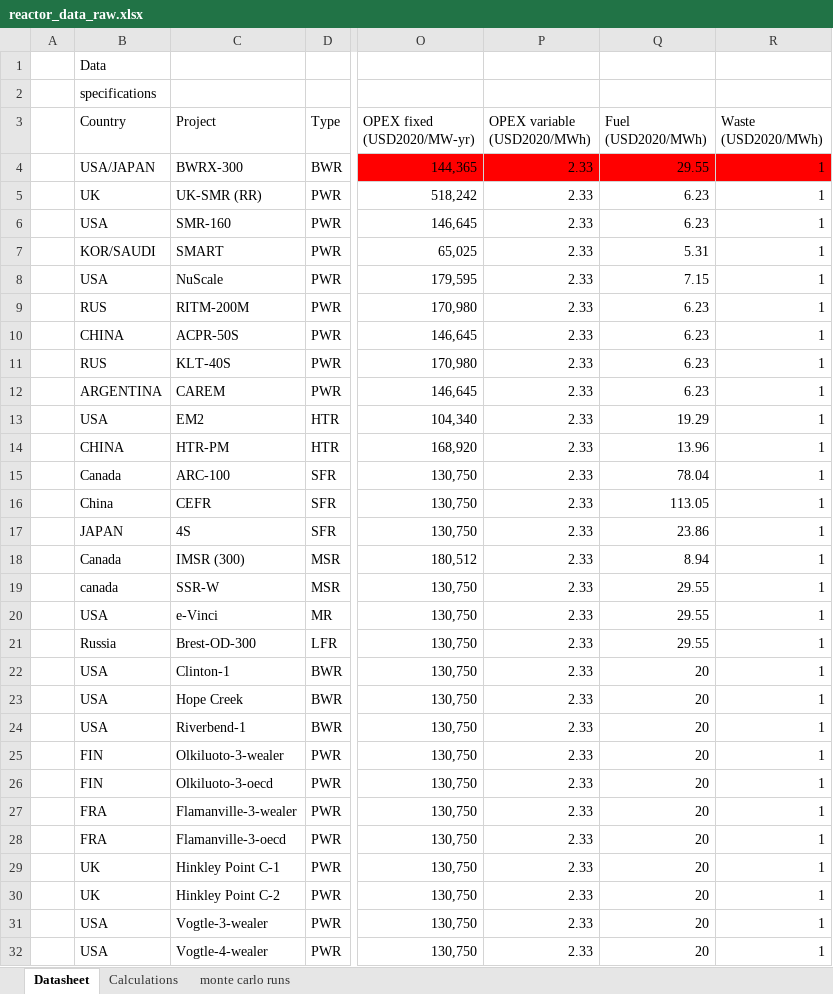
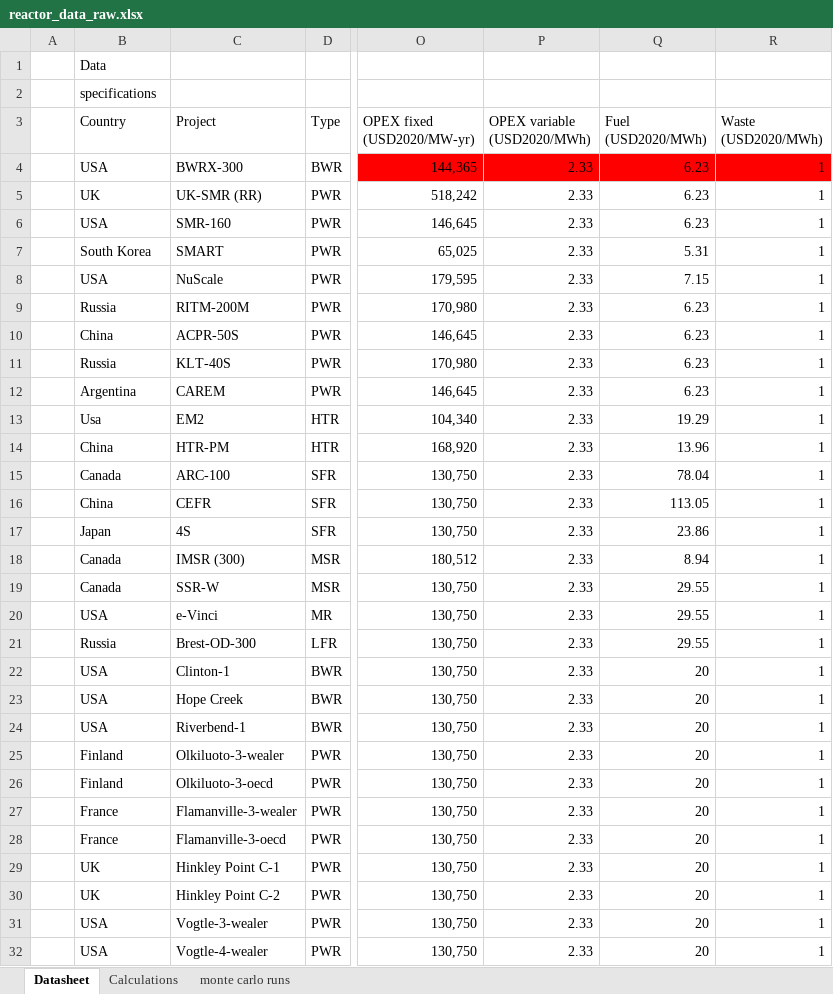
Before and after one commit to andersfossli/julialange-kode-til-masteroppgave, an Excel workbook: _input/reactor_data_raw.xlsx, sheet Datasheet, drawn as a sheet; only a part is shown, gaps mark what is left out; values as stored, in another font and other column widths than the file's, no borders; charts and pictures and table styles not drawn; the diff covers the shown part only; the diff names each change by its address in the sheet, - before the commit and + after, or states it on an @@ line.

Commit message:
update data table

```diff
--- a/_input/reactor_data_raw.xlsx (sheet Datasheet)
+++ b/_input/reactor_data_raw.xlsx (sheet Datasheet)
-B4 (Country): USA/JAPAN
+B4 (Country): USA
-Q4 (Fuel (USD2020/MWh)): 29.55
+Q4 (Fuel (USD2020/MWh)): 6.23
-B7 (Country): KOR/SAUDI
+B7 (Country): South Korea
-B9 (Country): RUS
+B9 (Country): Russia
-B10 (Country): CHINA
+B10 (Country): China
-B11 (Country): RUS
+B11 (Country): Russia
-B12 (Country): ARGENTINA
+B12 (Country): Argentina
-B13 (Country): USA
+B13 (Country): Usa
-B14 (Country): CHINA
+B14 (Country): China
-B17 (Country): JAPAN
+B17 (Country): Japan
-B19 (Country): canada
+B19 (Country): Canada
-B25:B26 (Country): FIN
+B25:B26 (Country): Finland
-B27:B28 (Country): FRA
+B27:B28 (Country): France
```
Also changed, not shown: 11 edited cells elsewhere in this sheet, sheet monte carlo runs.
